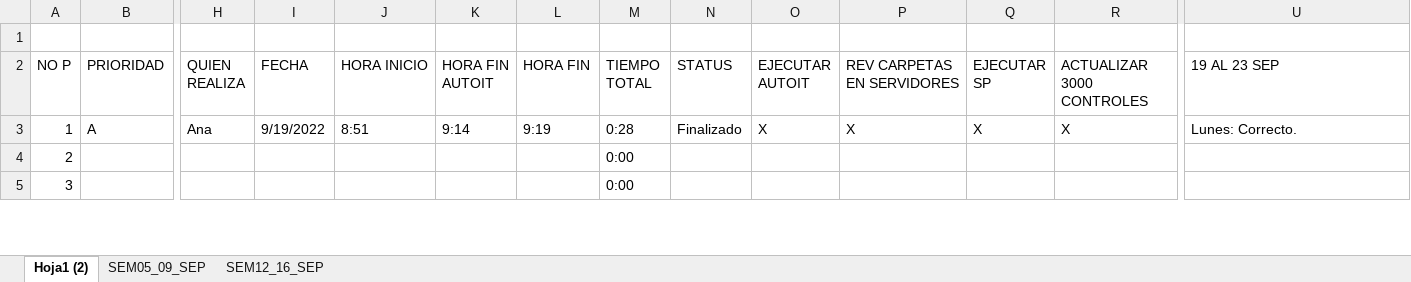
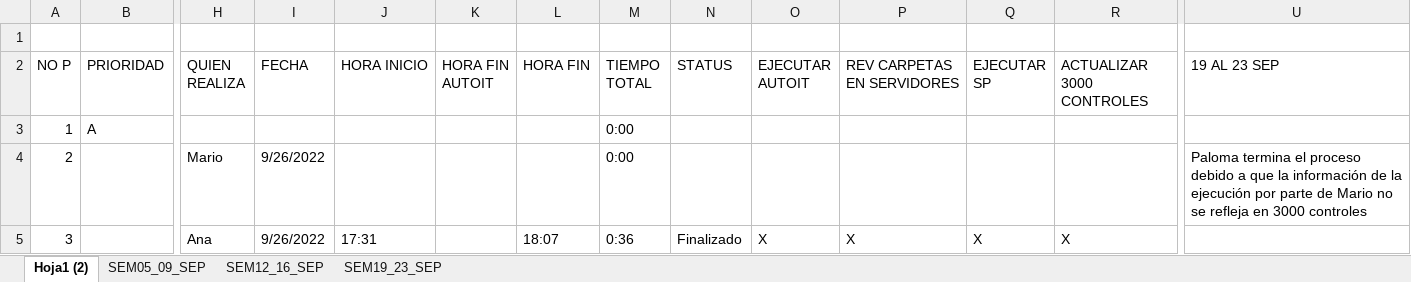
Before and after one commit to re307Desarrollo/DocEjecucionBots, an Excel workbook: SEGUIMIENTO_A.xlsx, sheet Hoja1 (2), drawn as a sheet; only a part is shown, gaps mark what is left out; values as stored, in another font and other column widths than the file's, no cell formats; the diff covers the shown part only; the diff names each change by its address in the sheet, - before the commit and + after, or states it on an @@ line.

```diff
--- a/SEGUIMIENTO_A.xlsx (sheet Hoja1 (2))
+++ b/SEGUIMIENTO_A.xlsx (sheet Hoja1 (2))
+sheet tab: SEM19_23_SEP
-H3 (QUIEN REALIZA): Ana
+H3 (QUIEN REALIZA): (empty)
-I3 (FECHA): 9/19/2022
+I3 (FECHA): (empty)
-J3 (HORA INICIO): 8:51
+J3 (HORA INICIO): (empty)
-K3 (HORA FIN AUTOIT): 9:14
+K3 (HORA FIN AUTOIT): (empty)
-L3 (HORA FIN): 9:19
+L3 (HORA FIN): (empty)
-M3 (TIEMPO TOTAL): 0:28
+M3 (TIEMPO TOTAL): 0:00
-N3 (STATUS): Finalizado
+N3 (STATUS): (empty)
-O3 (EJECUTAR AUTOIT): X
+O3 (EJECUTAR AUTOIT): (empty)
-P3 (REV CARPETAS EN SERVIDORES): X
+P3 (REV CARPETAS EN SERVIDORES): (empty)
-Q3 (EJECUTAR SP): X
+Q3 (EJECUTAR SP): (empty)
-R3 (ACTUALIZAR 3000 CONTROLES): X
+R3 (ACTUALIZAR 3000 CONTROLES): (empty)
-U3 (19 AL 23 SEP): Lunes: Correcto.
+U3 (19 AL 23 SEP): (empty)
-H4 (QUIEN REALIZA): (empty)
+H4 (QUIEN REALIZA): Mario
-I4:I5 (FECHA): (empty)
+I4:I5 (FECHA): 9/26/2022
-U4 (19 AL 23 SEP): (empty)
+U4 (19 AL 23 SEP): Paloma termina el proceso debido a que la información de la ejecución por parte de Mario no se refleja en 3000 controles
-H5 (QUIEN REALIZA): (empty)
+H5 (QUIEN REALIZA): Ana
-J5 (HORA INICIO): (empty)
+J5 (HORA INICIO): 17:31
-L5 (HORA FIN): (empty)
+L5 (HORA FIN): 18:07
-M5 (TIEMPO TOTAL): 0:00
+M5 (TIEMPO TOTAL): 0:36
-N5 (STATUS): (empty)
+N5 (STATUS): Finalizado
-O5 (EJECUTAR AUTOIT): (empty)
+O5 (EJECUTAR AUTOIT): X
-P5 (REV CARPETAS EN SERVIDORES): (empty)
+P5 (REV CARPETAS EN SERVIDORES): X
-Q5 (EJECUTAR SP): (empty)
+Q5 (EJECUTAR SP): X
-R5 (ACTUALIZAR 3000 CONTROLES): (empty)
+R5 (ACTUALIZAR 3000 CONTROLES): X
```
Also changed, not shown: 185 edited cells elsewhere in this sheet, cell formats, Bitacora Incidencias_A.xlsx.
